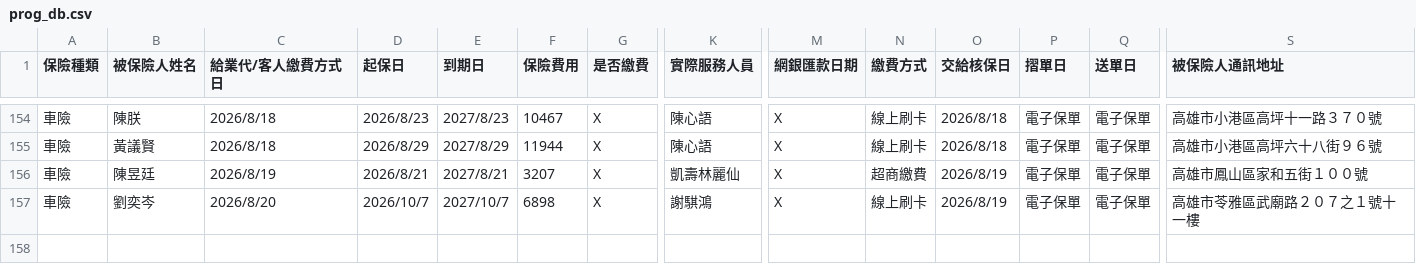
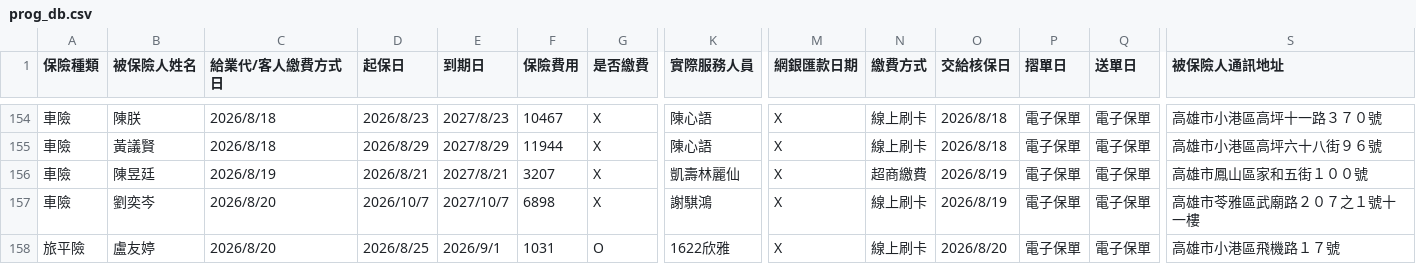
Before and after one commit to ShiauHa-insurance-management-system/insurance_app, a CSV file: prog_db.csv, drawn as a sheet; only a part is shown, gaps mark what is left out; rows hold the shown columns only; the diff names each change by its address in the sheet, - before the commit and + after, or states it on an @@ line.

Commit message:
Add files via upload

```diff
--- a/prog_db.csv
+++ b/prog_db.csv
+row 158: 旅平險 | 盧友婷 | 2026/8/20 | 2026/8/25 | 2026/9/1 | 1031 | O | 1622欣雅 | X | 線上刷卡 | 2026/8/20 | 電子保單 | 電子保單 | 高雄市小港區飛機路１７號
```
